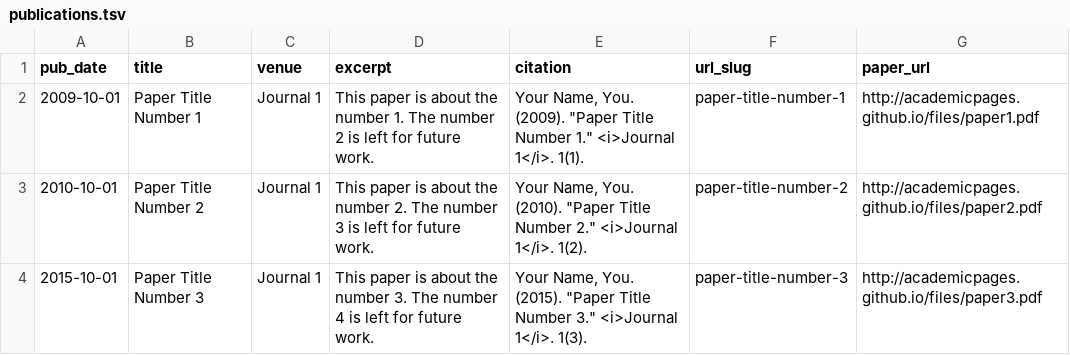
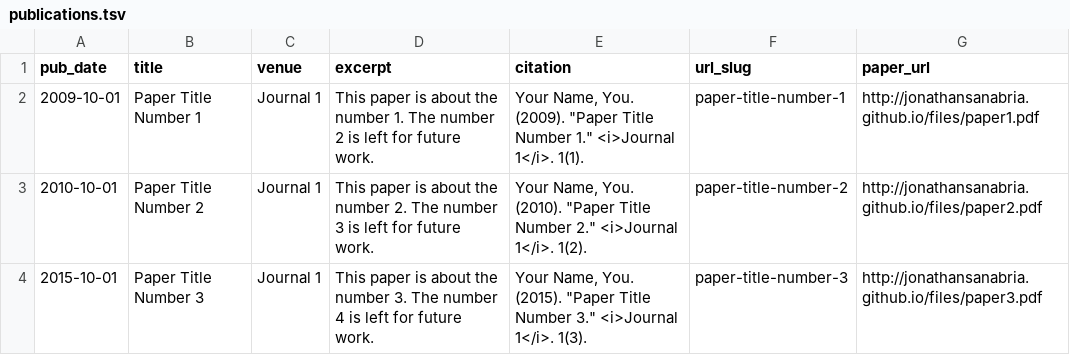
Before and after one commit to jonathansanabria/jonathansanabria.github.io, a TSV file: _site/markdown_generator/publications.tsv, drawn as a sheet.

```diff
--- a/_site/markdown_generator/publications.tsv
+++ b/_site/markdown_generator/publications.tsv
@@ -1,4 +1,4 @@
 pub_date	title	venue	excerpt	citation	url_slug	paper_url
-2009-10-01	Paper Title Number 1	Journal 1	This paper is about the number 1. The number 2 is left for future work.	Your Name, You. (2009). "Paper Title Number 1." <i>Journal 1</i>. 1(1).	paper-title-number-1	http://academicpages.github.io/files/paper1.pdf
-2010-10-01	Paper Title Number 2	Journal 1	This paper is about the number 2. The number 3 is left for future work.	Your Name, You. (2010). "Paper Title Number 2." <i>Journal 1</i>. 1(2).	paper-title-number-2	http://academicpages.github.io/files/paper2.pdf
-2015-10-01	Paper Title Number 3	Journal 1	This paper is about the number 3. The number 4 is left for future work.	Your Name, You. (2015). "Paper Title Number 3." <i>Journal 1</i>. 1(3).	paper-title-number-3	http://academicpages.github.io/files/paper3.pdf
+2009-10-01	Paper Title Number 1	Journal 1	This paper is about the number 1. The number 2 is left for future work.	Your Name, You. (2009). "Paper Title Number 1." <i>Journal 1</i>. 1(1).	paper-title-number-1	http://jonathansanabria.github.io/files/paper1.pdf
+2010-10-01	Paper Title Number 2	Journal 1	This paper is about the number 2. The number 3 is left for future work.	Your Name, You. (2010). "Paper Title Number 2." <i>Journal 1</i>. 1(2).	paper-title-number-2	http://jonathansanabria.github.io/files/paper2.pdf
+2015-10-01	Paper Title Number 3	Journal 1	This paper is about the number 3. The number 4 is left for future work.	Your Name, You. (2015). "Paper Title Number 3." <i>Journal 1</i>. 1(3).	paper-title-number-3	http://jonathansanabria.github.io/files/paper3.pdf
```
Also changed, not shown: 54 other files.
